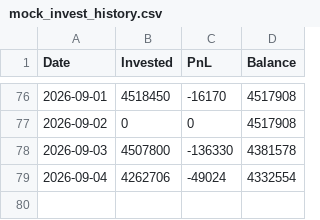
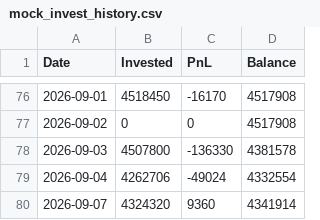
Before and after one commit to bong93/ai_stock_advisor_master, a CSV file: mock_invest_history.csv, drawn as a sheet; only a part is shown, gaps mark what is left out.

```diff
--- a/mock_invest_history.csv
+++ b/mock_invest_history.csv
@@ -79 +79,2 @@
 2026-09-04,4262706,-49024,4332554
+2026-09-07,4324320,9360,4341914
```
